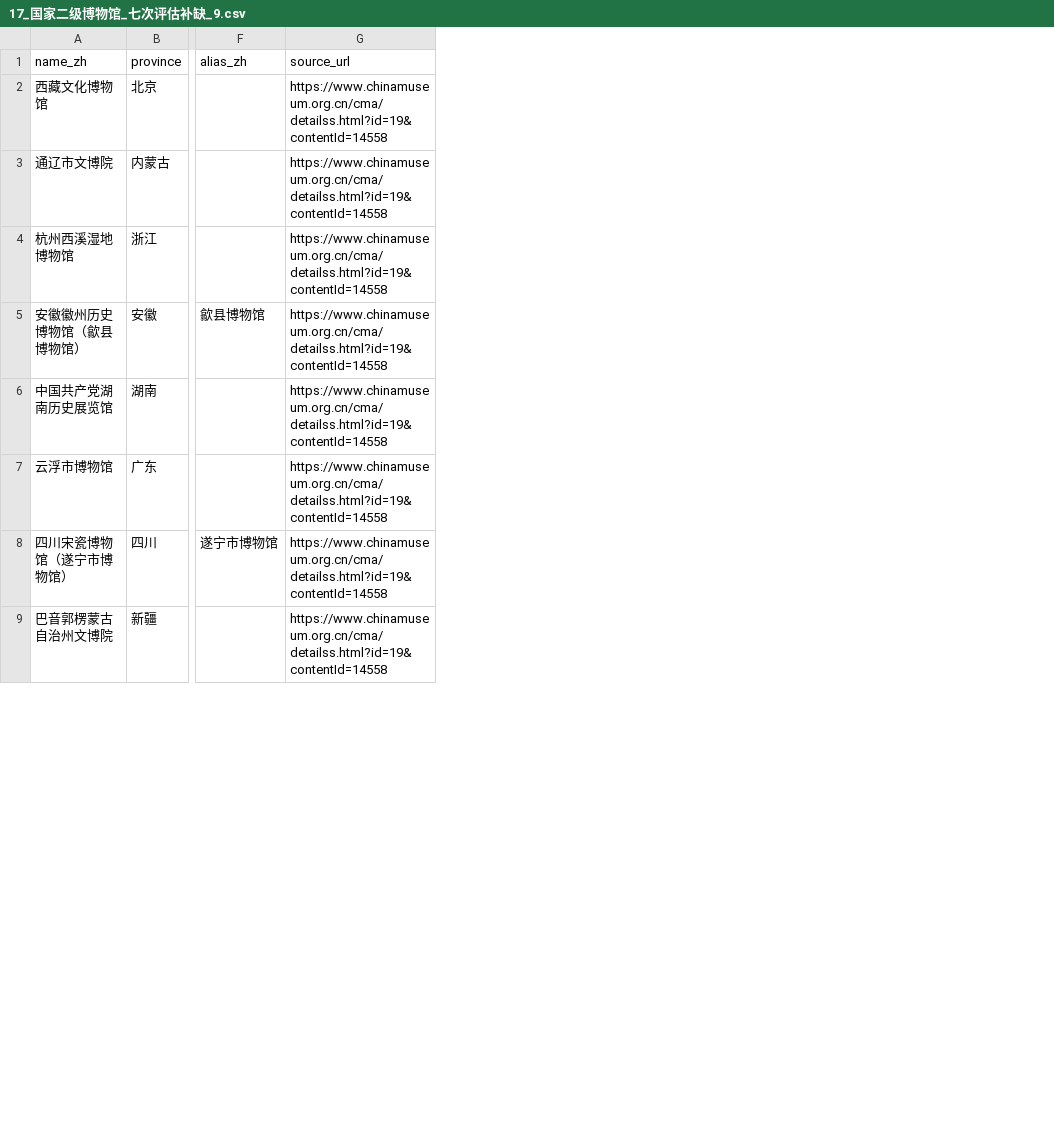
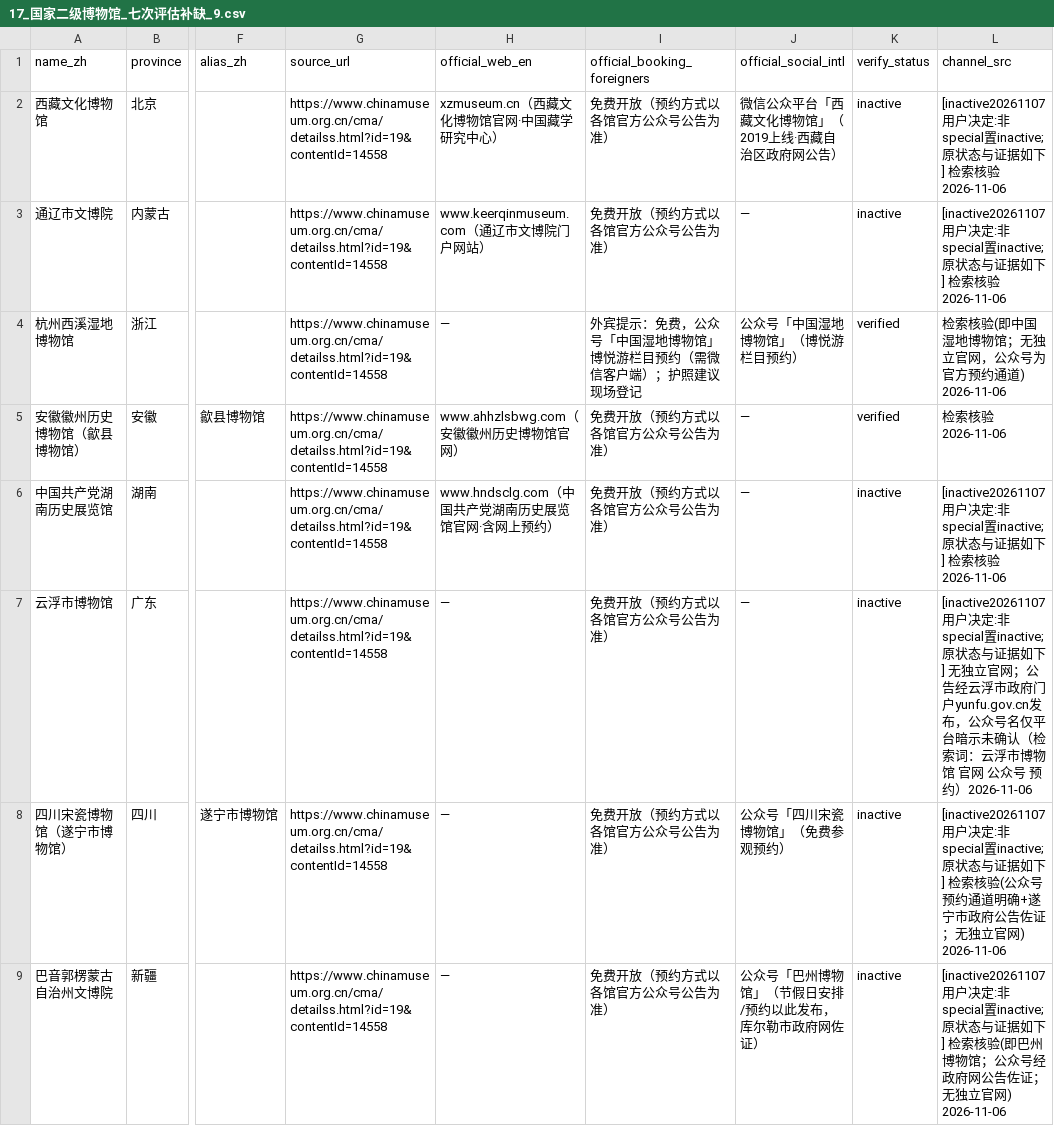
Before and after one commit to ymm8080/ChinaTrip, a CSV file: DESIGN/POIS DATASOURCE/17_国家二级博物馆_七次评估补缺_9.csv, drawn as a sheet; only a part is shown, gaps mark what is left out; the diff names each change by its address in the sheet, - before the commit and + after, or states it on an @@ line.

```diff
--- a/DESIGN/POIS DATASOURCE/17_国家二级博物馆_七次评估补缺_9.csv
+++ b/DESIGN/POIS DATASOURCE/17_国家二级博物馆_七次评估补缺_9.csv
+column H (official_web_en), rows 2-9: xzmuseum.cn（西藏文化博物馆官网·中国藏学研究中心） | www.keerqinmuseum.com（通辽市文博院门户网站） | — | www.ahhzlsbwg.com（安徽徽州历史博物馆官网） | www.hndsclg.com（中国共产党湖南历史展览馆官网·含网上预约） | — | — | —
+column I (official_booking_foreigners), rows 2-9: 免费开放（预约方式以各馆官方公众号公告为准） | 免费开放（预约方式以各馆官方公众号公告为准） | 外宾提示：免费，公众号「中国湿地博物馆」博悦游栏目预约（需微信客户端）；护照建议现场登记 | 免费开放（预约方式以各馆官方公众号公告为准） | 免费开放（预约方式以各馆官方公众号公告为准） | 免费开放（预约方式以各馆官方公众号公告为准） | 免费开放（预约方式以各馆官方公众号公告为准） | 免费开放（预约方式以各馆官方公众号公告为准）
+column J (official_social_intl), rows 2-9: 微信公众平台「西藏文化博物馆」（2019上线·西藏自治区政府网公告） | — | 公众号「中国湿地博物馆」（博悦游栏目预约） | — | — | — | 公众号「四川宋瓷博物馆」（免费参观预约） | 公众号「巴州博物馆」（节假日安排/预约以此发布，库尔勒市政府网佐证）
+column K (verify_status), rows 2-9: inactive | inactive | verified | verified | inactive | inactive | inactive | inactive
+column L (channel_src), rows 2-9: [inactive20261107 用户决定:非special置inactive;原状态与证据如下] 检索核验 2026-11-06 | [inactive20261107 用户决定:非special置inactive;原状态与证据如下] 检索核验 2026-11-06 | 检索核验(即中国湿地博物馆；无独立官网，公众号为官方预约通道) 2026-11-06 | 检索核验 2026-11-06 | [inactive20261107 用户决定:非special置inactive;原状态与证据如下] 检索核验 2026-11-06 | [inactive20261107 用户决定:非special置inactive;原状态与证据如下] 无独立官网；公告经云浮市政府门户yunfu.gov.cn发布，公众号名仅平台暗示未确认（检索词：云浮市博物馆 官网 公众号 预约）2026-11-06 | [inactive20261107 用户决定:非special置inactive;原状态与证据如下] 检索核验(公众号预约通道明确+遂宁市政府公告佐证；无独立官网) 2026-11-06 | [inactive20261107 用户决定:非special置inactive;原状态与证据如下] 检索核验(即巴州博物馆；公众号经政府网公告佐证；无独立官网) 2026-11-06
```
Also changed, not shown: DESIGN/POIS DATASOURCE/11_短视频与社媒中国荐点_TikTok-Instagram-YouTube.csv, 31 other files.
